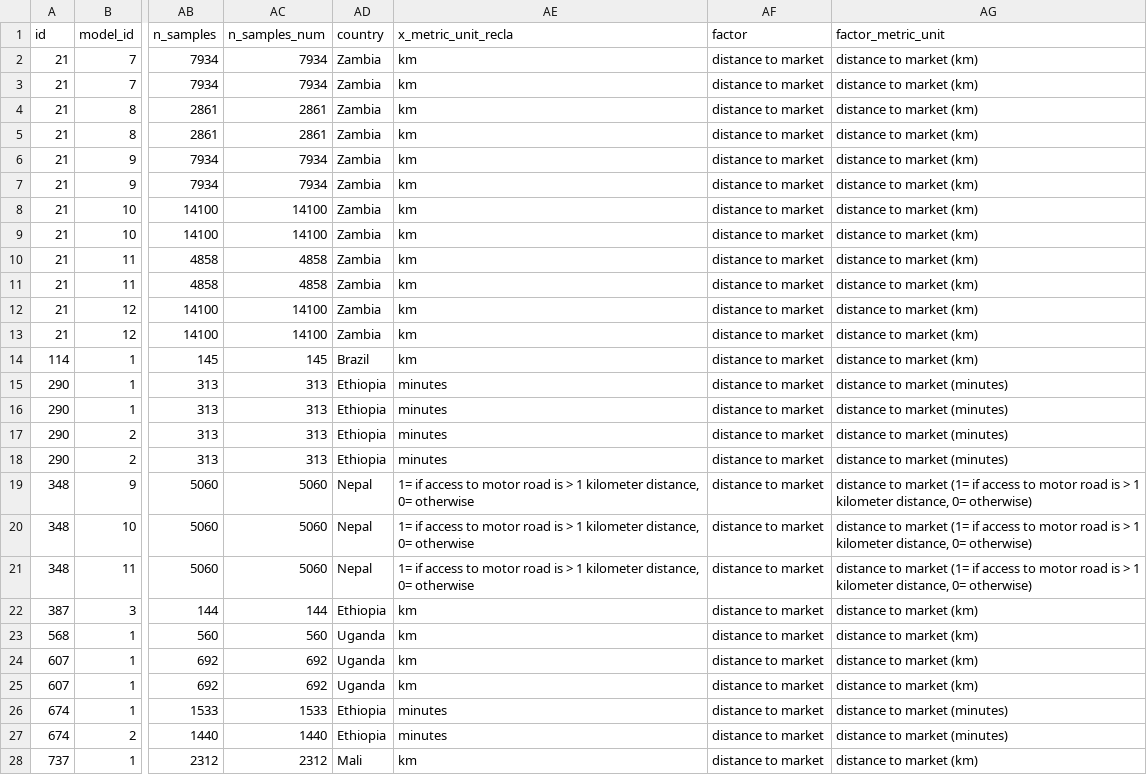
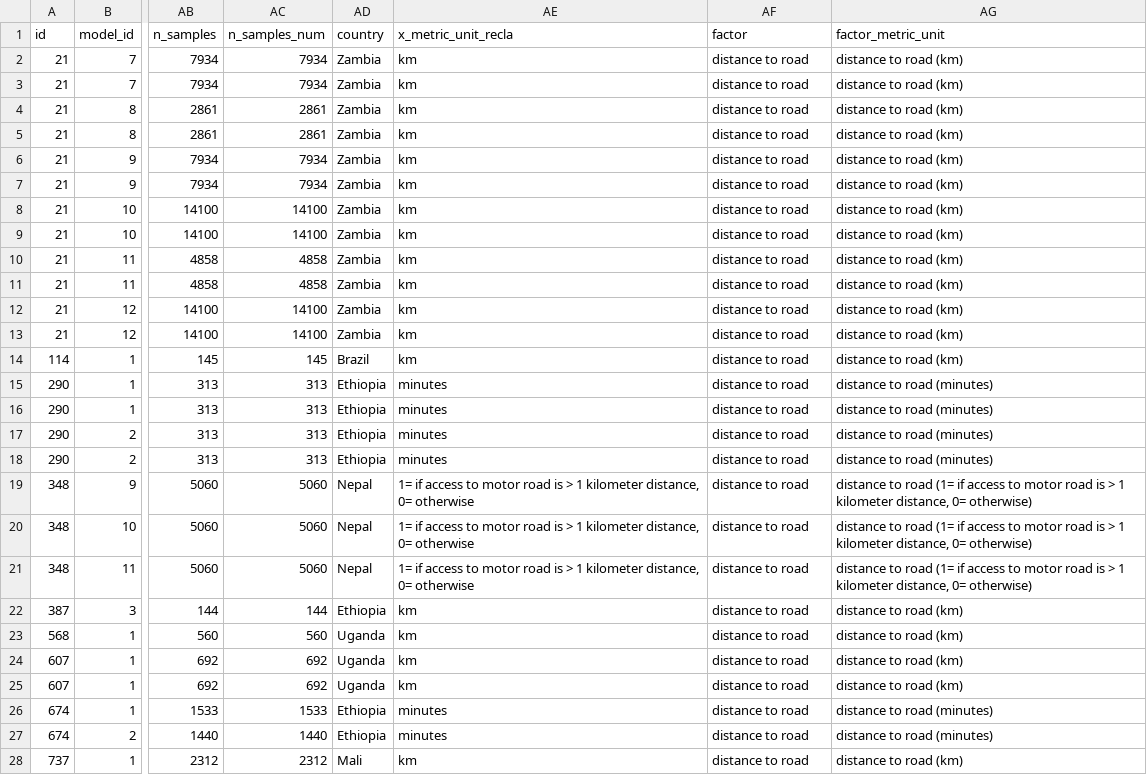
Before and after one commit to andreacsanchezb10/1_chapter_Data_cleaning, a CSV file: PCC/PCC_distance_road.csv, drawn as a sheet; only a part is shown, gaps mark what is left out; the diff covers the shown part only; the diff names each change by its address in the sheet, - before the commit and + after, or states it on an @@ line.

Commit message:
distance to road

```diff
--- a/PCC/PCC_distance_road.csv
+++ b/PCC/PCC_distance_road.csv
-AF2:AF28 (factor): distance to market
+AF2:AF28 (factor): distance to road
-AG2:AG14 (factor_metric_unit): distance to market (km)
+AG2:AG14 (factor_metric_unit): distance to road (km)
-AG15:AG18 (factor_metric_unit): distance to market (minutes)
+AG15:AG18 (factor_metric_unit): distance to road (minutes)
-AG19:AG21 (factor_metric_unit): distance to market (1= if…
+AG19:AG21 (factor_metric_unit): distance to road (1= if…
-AG22:AG25 (factor_metric_unit): distance to market (km)
+AG22:AG25 (factor_metric_unit): distance to road (km)
-AG26:AG27 (factor_metric_unit): distance to market (minutes)
+AG26:AG27 (factor_metric_unit): distance to road (minutes)
-AG28 (factor_metric_unit): distance to market (km)
+AG28 (factor_metric_unit): distance to road (km)
```
Also changed, not shown: 6 edited cells elsewhere in this file, PCC/PCC_distance_market.csv, 1 other file.
